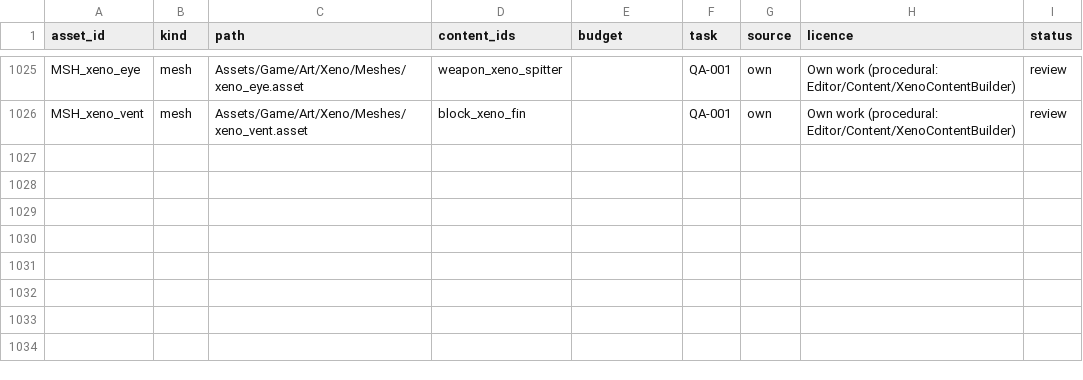
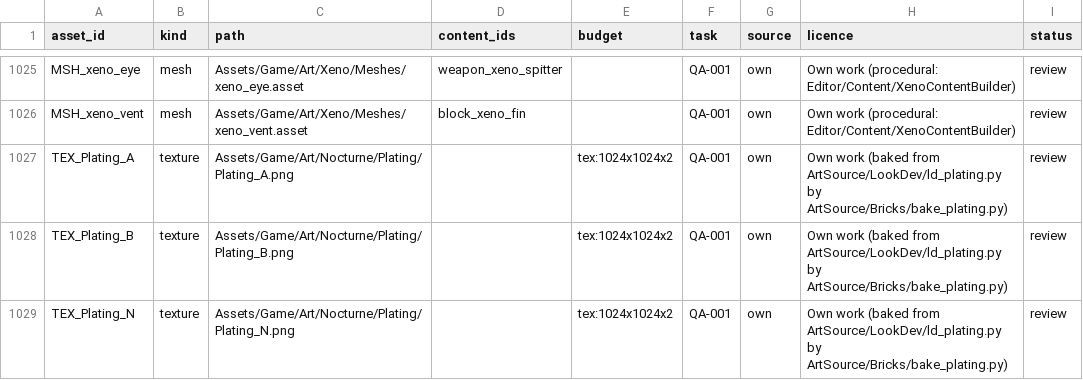
Before and after one commit to frankev6/voxel-spacegame, a CSV file: docs/design/asset-manifest.csv, drawn as a sheet; only a part is shown, gaps mark what is left out; the diff names each change by its address in the sheet, - before the commit and + after, or states it on an @@ line.

```diff
--- a/docs/design/asset-manifest.csv
+++ b/docs/design/asset-manifest.csv
+row 1027: TEX_Plating_A | texture | Assets/Game/Art/Nocturne/Plating/Plating_A.png |  | tex:1024x1024x2 | QA-001 | own | Own work (baked from ArtSource/LookDev/ld_plating.py by ArtSource/Bricks/bake_plating.py) | review
+row 1028: TEX_Plating_B | texture | Assets/Game/Art/Nocturne/Plating/Plating_B.png |  | tex:1024x1024x2 | QA-001 | own | Own work (baked from ArtSource/LookDev/ld_plating.py by ArtSource/Bricks/bake_plating.py) | review
+row 1029: TEX_Plating_N | texture | Assets/Game/Art/Nocturne/Plating/Plating_N.png |  | tex:1024x1024x2 | QA-001 | own | Own work (baked from ArtSource/LookDev/ld_plating.py by ArtSource/Bricks/bake_plating.py) | review
```
Also changed, not shown: 31 other files.
